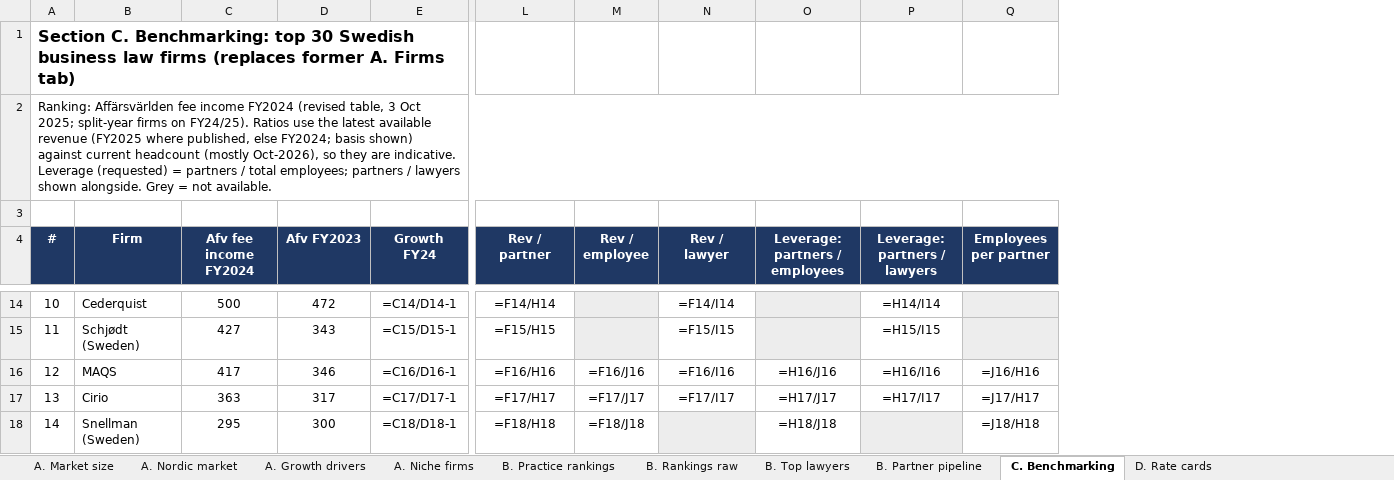
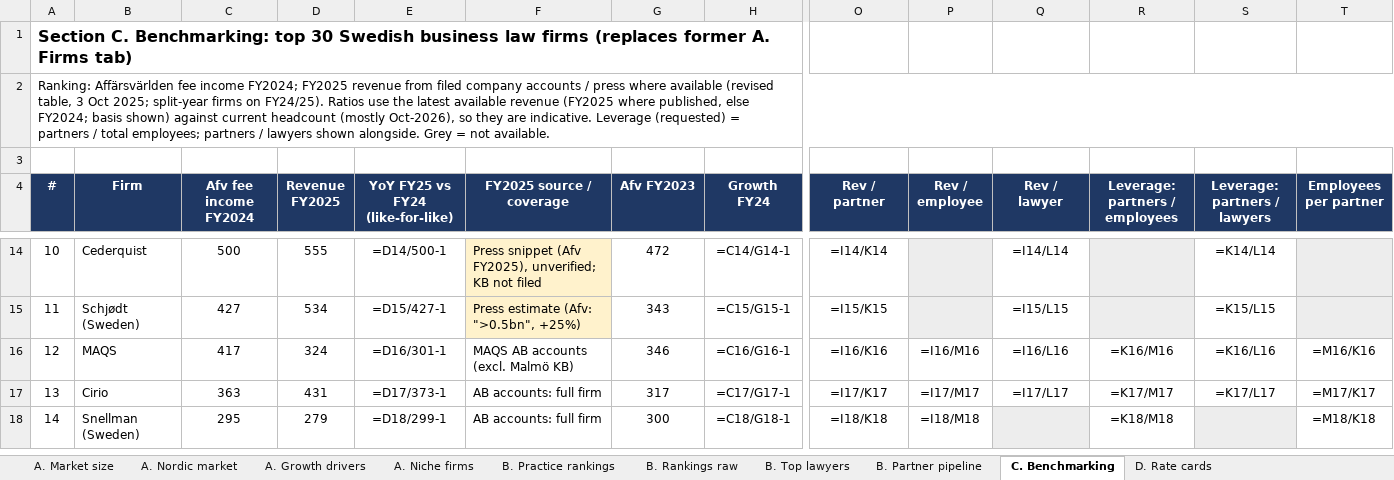
Before and after one commit to tgeraghty23/Database, an Excel workbook: research/swedish_legal_market.xlsx, sheet C. Benchmarking, drawn as a sheet; only a part is shown, gaps mark what is left out; values as stored, in another font and other column widths than the file's, no borders; formulas without a stored value are shown as written; addresses are those after the commit; the diff covers the shown part only; the diff names each change by its address in the sheet, - before the commit and + after, or states it on an @@ line.

```diff
--- a/research/swedish_legal_market.xlsx (sheet C. Benchmarking)
+++ b/research/swedish_legal_market.xlsx (sheet C. Benchmarking)
+column D (Revenue FY2025), rows 14-18: 555 | 534 | 324 | 431 | 279
+column E (YoY FY25 vs FY24 (like-for-like)), rows 14-18: =D14/500-1 | =D15/427-1 | =D16/301-1 | =D17/373-1 | =D18/299-1
+column F (FY2025 source / coverage), rows 14-18: Press snippet (Afv FY2025), unverified; KB not filed | Press estimate (Afv: ">0.5bn", +25%) | MAQS AB accounts (excl. Malmö KB) | AB accounts: full firm | AB accounts: full firm
-A2 (#): …fee income FY2024 (revised table,…
+A2 (#): …fee income FY2024; FY2025 revenue from filed company accounts / press where available (revised table,…
-H14 (Growth FY24): =C14/D14-1
+H14 (Growth FY24): =C14/G14-1
-O14 (Rev / partner): =F14/H14
+O14 (Rev / partner): =I14/K14
-Q14 (Rev / lawyer): =F14/I14
+Q14 (Rev / lawyer): =I14/L14
-S14 (Leverage: partners / lawyers): =H14/I14
+S14 (Leverage: partners / lawyers): =K14/L14
-H15 (Growth FY24): =C15/D15-1
+H15 (Growth FY24): =C15/G15-1
-O15 (Rev / partner): =F15/H15
+O15 (Rev / partner): =I15/K15
-Q15 (Rev / lawyer): =F15/I15
+Q15 (Rev / lawyer): =I15/L15
-S15 (Leverage: partners / lawyers): =H15/I15
+S15 (Leverage: partners / lawyers): =K15/L15
-H16 (Growth FY24): =C16/D16-1
+H16 (Growth FY24): =C16/G16-1
-O16 (Rev / partner): =F16/H16
+O16 (Rev / partner): =I16/K16
-P16 (Rev / employee): =F16/J16
+P16 (Rev / employee): =I16/M16
-Q16 (Rev / lawyer): =F16/I16
+Q16 (Rev / lawyer): =I16/L16
-R16 (Leverage: partners / employees): =H16/J16
+R16 (Leverage: partners / employees): =K16/M16
-S16 (Leverage: partners / lawyers): =H16/I16
+S16 (Leverage: partners / lawyers): =K16/L16
-T16 (Employees per partner): =J16/H16
+T16 (Employees per partner): =M16/K16
-H17 (Growth FY24): =C17/D17-1
+H17 (Growth FY24): =C17/G17-1
-O17 (Rev / partner): =F17/H17
+O17 (Rev / partner): =I17/K17
-P17 (Rev / employee): =F17/J17
+P17 (Rev / employee): =I17/M17
-Q17 (Rev / lawyer): =F17/I17
+Q17 (Rev / lawyer): =I17/L17
-R17 (Leverage: partners / employees): =H17/J17
+R17 (Leverage: partners / employees): =K17/M17
-S17 (Leverage: partners / lawyers): =H17/I17
+S17 (Leverage: partners / lawyers): =K17/L17
-T17 (Employees per partner): =J17/H17
+T17 (Employees per partner): =M17/K17
-H18 (Growth FY24): =C18/D18-1
+H18 (Growth FY24): =C18/G18-1
-O18 (Rev / partner): =F18/H18
+O18 (Rev / partner): =I18/K18
-P18 (Rev / employee): =F18/J18
+P18 (Rev / employee): =I18/M18
-R18 (Leverage: partners / employees): =H18/J18
+R18 (Leverage: partners / employees): =K18/M18
-T18 (Employees per partner): =J18/H18
+T18 (Employees per partner): =M18/K18
```
Also changed, not shown: 15 added rows, 15 removed rows and 131 edited cells elsewhere in this sheet, 1 other file.
